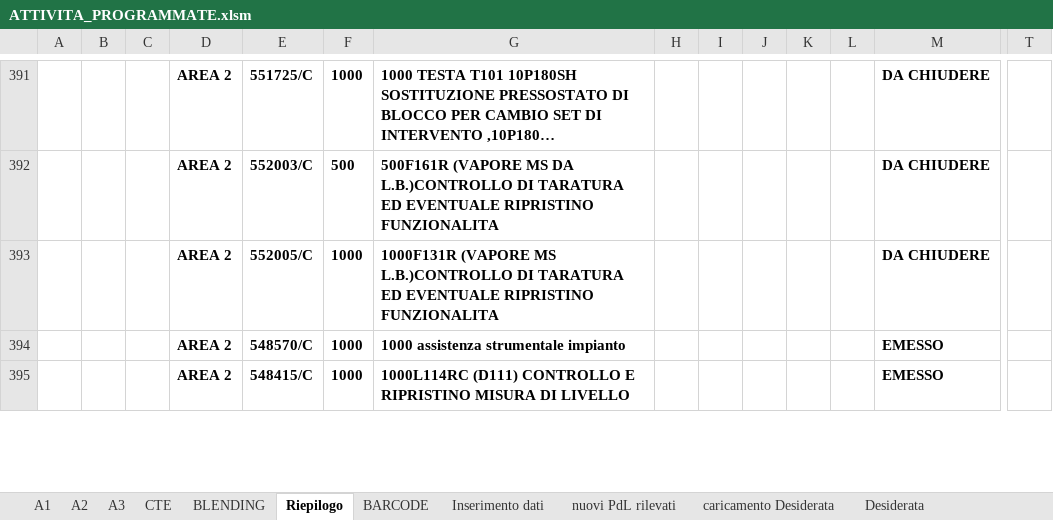
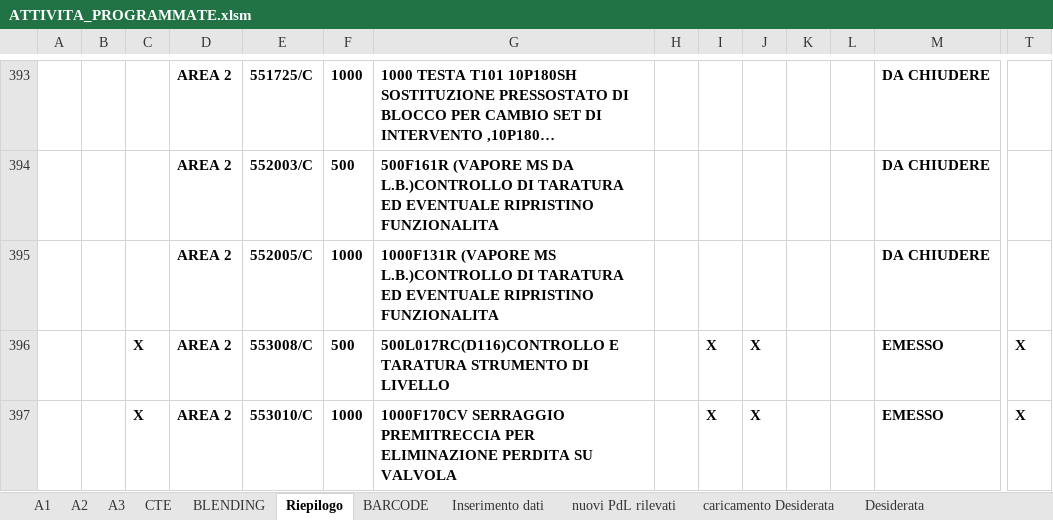
Before and after one commit to gianky00/report-attivita-app, an Excel workbook: ATTIVITA_PROGRAMMATE.xlsm, sheet Riepilogo, drawn as a sheet; only a part is shown, gaps mark what is left out; the shorter side is filled out with more unchanged rows; long unchanged cells end in …; values as stored, in another font and other column widths than the file's, no borders; charts and pictures and conditional formats and table styles not drawn; rows hold the shown columns only; the diff covers the shown part only; the diff names each change by its address in the sheet, - before the commit and + after, or states it on an @@ line.

```diff
--- a/ATTIVITA_PROGRAMMATE.xlsm (sheet Riepilogo)
+++ b/ATTIVITA_PROGRAMMATE.xlsm (sheet Riepilogo)
+row 396:  |  | X | AREA 2 | 553008/C | 500 | 500L017RC(D116)CONTROLLO E TARATURA STRUMENTO DI LIVELLO |  | X | X |  |  | EMESSO | X
+row 397:  |  | X | AREA 2 | 553010/C | 1000 | 1000F170CV SERRAGGIO PREMITRECCIA PER ELIMINAZIONE PERDITA SU VALVOLA |  | X | X |  |  | EMESSO | X
```
Also changed, not shown: 18 added rows, 13 removed rows and 8 edited cells elsewhere in this sheet, sheet A3, sheet A1, sheet Desiderata, sheet Inserimento dati, sheet BLENDING, sheet A2, 4 more sheets, hidden cells, charts or pictures, AGGIORNAMENTI_DA_DB.xlsx.
